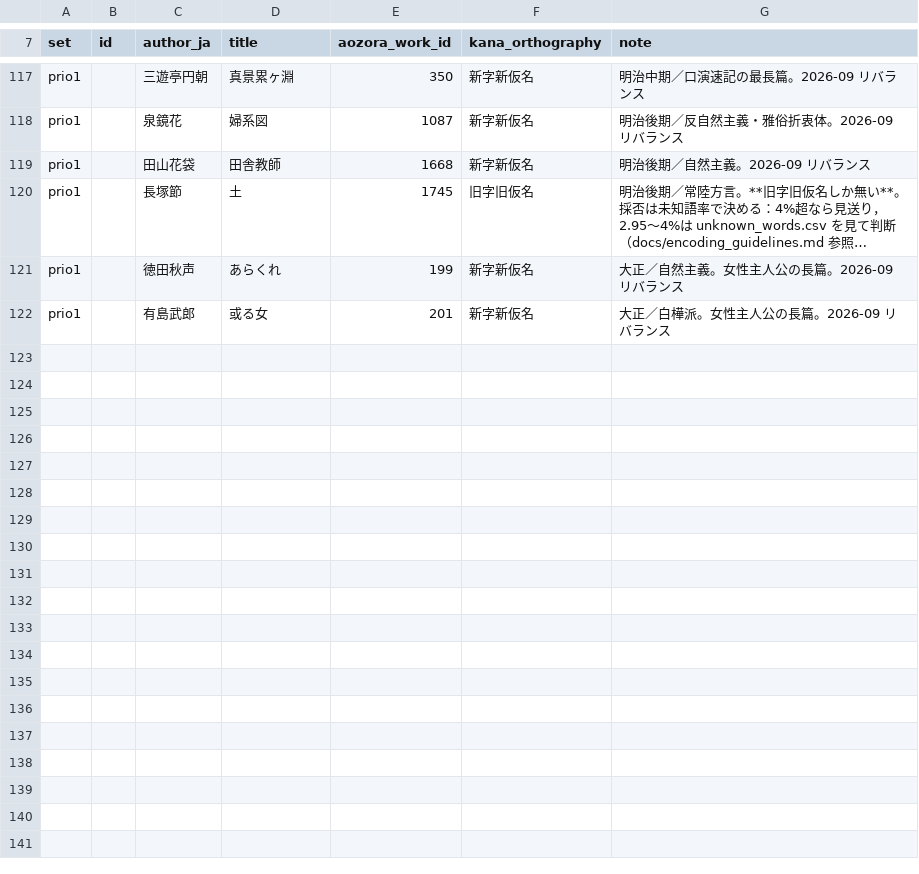
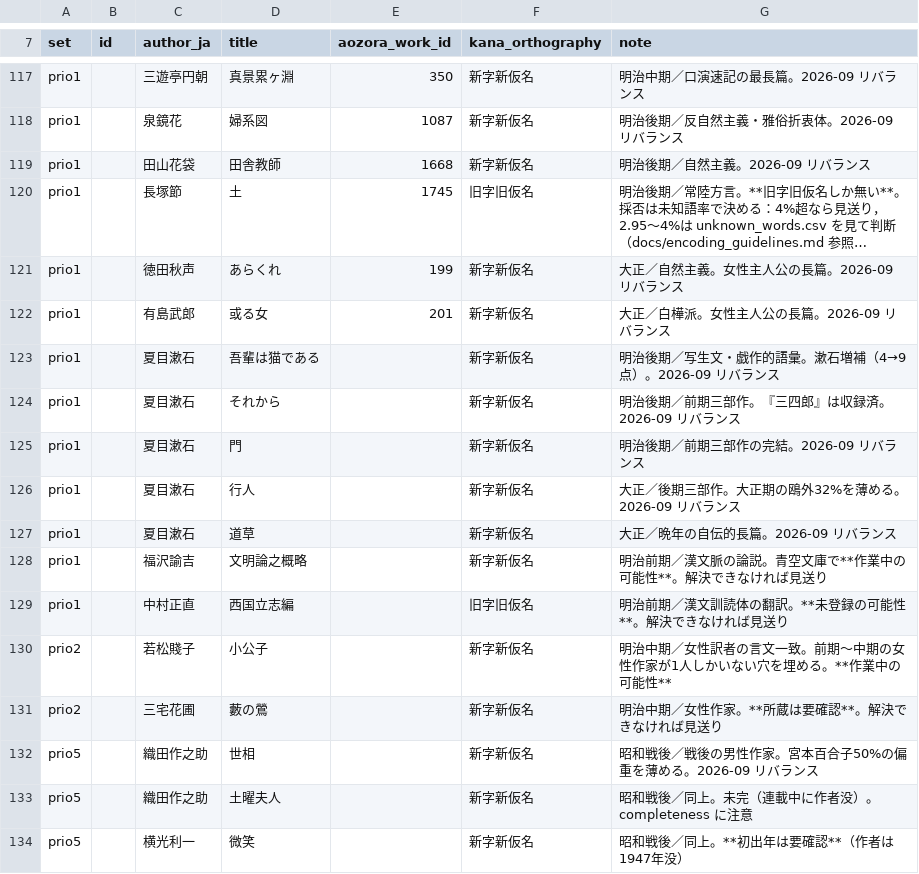
Before and after one commit to tomojitabata/JLit_Corpus_2026, a TSV file: config/corpus_manifest.tsv, drawn as a sheet; only a part is shown, gaps mark what is left out; long unchanged cells end in …; the diff names each change by its address in the sheet, - before the commit and + after, or states it on an @@ line.

```diff
--- a/config/corpus_manifest.tsv
+++ b/config/corpus_manifest.tsv
+row 123: prio1 |  | 夏目漱石 | 吾輩は猫である |  | 新字新仮名 | 明治後期／写生文・戯作的語彙。漱石増補（4→9点）。2026-09 リバランス
+row 124: prio1 |  | 夏目漱石 | それから |  | 新字新仮名 | 明治後期／前期三部作。『三四郎』は収録済。2026-09 リバランス
+row 125: prio1 |  | 夏目漱石 | 門 |  | 新字新仮名 | 明治後期／前期三部作の完結。2026-09 リバランス
+row 126: prio1 |  | 夏目漱石 | 行人 |  | 新字新仮名 | 大正／後期三部作。大正期の鴎外32%を薄める。2026-09 リバランス
+row 127: prio1 |  | 夏目漱石 | 道草 |  | 新字新仮名 | 大正／晩年の自伝的長篇。2026-09 リバランス
+row 128: prio1 |  | 福沢諭吉 | 文明論之概略 |  | 新字新仮名 | 明治前期／漢文脈の論説。青空文庫で**作業中の可能性**。解決できなければ見送り
+row 129: prio1 |  | 中村正直 | 西国立志編 |  | 旧字旧仮名 | 明治前期／漢文訓読体の翻訳。**未登録の可能性**。解決できなければ見送り
+row 130: prio2 |  | 若松賤子 | 小公子 |  | 新字新仮名 | 明治中期／女性訳者の言文一致。前期〜中期の女性作家が1人しかいない穴を埋める。**作業中の可能性**
+row 131: prio2 |  | 三宅花圃 | 藪の鶯 |  | 新字新仮名 | 明治中期／女性作家。**所蔵は要確認**。解決できなければ見送り
+row 132: prio5 |  | 織田作之助 | 世相 |  | 新字新仮名 | 昭和戦後／戦後の男性作家。宮本百合子50%の偏重を薄める。2026-09 リバランス
+row 133: prio5 |  | 織田作之助 | 土曜夫人 |  | 新字新仮名 | 昭和戦後／同上。未完（連載中に作者没）。completeness に注意
+row 134: prio5 |  | 横光利一 | 微笑 |  | 新字新仮名 | 昭和戦後／同上。**初出年は要確認**（作者は1947年没）
```
Also changed, not shown: metadata/corpus_metadata_v3.csv, metadata/expansion_candidates.csv, 18 other files.
